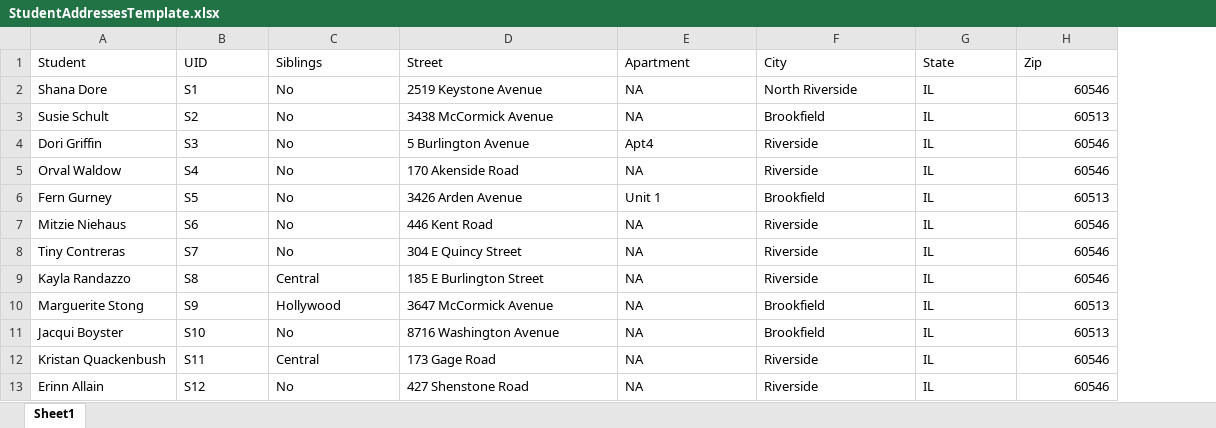
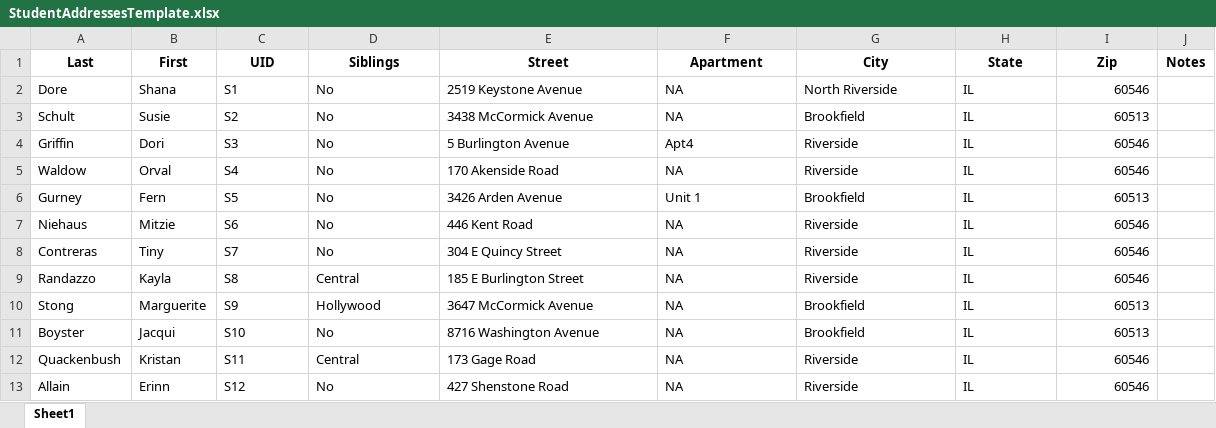
Before and after one commit to j-d-miller/StudentAssignments, an Excel workbook: inst/extdata/StudentAddressesTemplate.xlsx, sheet Sheet1, drawn as a sheet; only a part is shown; values as stored, in another font and other column widths than the file's, no borders; removed rows and columns are numbered as before the commit, all else as after; the diff names each change by its address in the sheet, - before the commit and + after, or states it on an @@ line.

Commit message:
Added Last, First, Notes columns

```diff
--- a/inst/extdata/StudentAddressesTemplate.xlsx (sheet Sheet1)
+++ b/inst/extdata/StudentAddressesTemplate.xlsx (sheet Sheet1)
-column A (Student), rows 2-13: Shana Dore | Susie Schult | Dori Griffin | Orval Waldow | Fern Gurney | Mitzie Niehaus | Tiny Contreras | Kayla Randazzo | Marguerite Stong | Jacqui Boyster | Kristan Quackenbush | Erinn Allain
+column A (Last), rows 2-13: Dore | Schult | Griffin | Waldow | Gurney | Niehaus | Contreras | Randazzo | Stong | Boyster | Quackenbush | Allain
+column B (First), rows 2-13: Shana | Susie | Dori | Orval | Fern | Mitzie | Tiny | Kayla | Marguerite | Jacqui | Kristan | Erinn
+column J (Notes), empty
@@ C1:I1 bold: off → on, alignment: left → center @@
```
